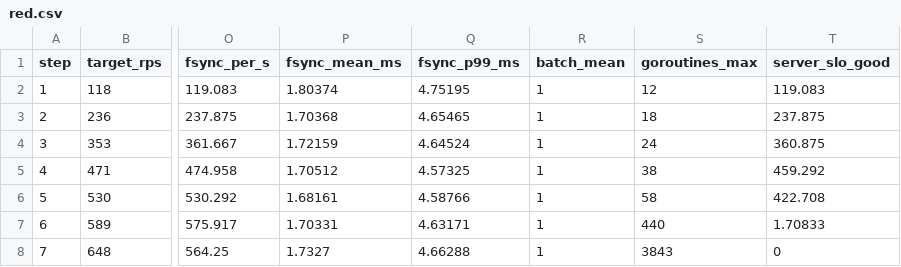
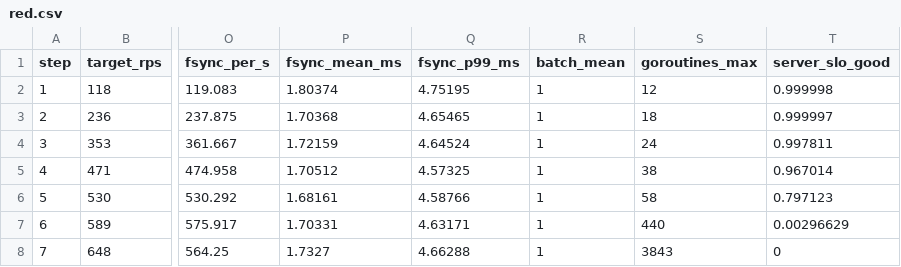
Before and after one commit to maltuned/ops-lab2-5, a CSV file: runs/w1-each/red.csv, drawn as a sheet; only a part is shown, gaps mark what is left out; the diff names each change by its address in the sheet, - before the commit and + after, or states it on an @@ line.

Commit message:
Fix query-red and corresponding queries

```diff
--- a/runs/w1-each/red.csv
+++ b/runs/w1-each/red.csv
-T2 (server_slo_good): 119.083
+T2 (server_slo_good): 0.999998
-T3 (server_slo_good): 237.875
+T3 (server_slo_good): 0.999997
-T4 (server_slo_good): 360.875
+T4 (server_slo_good): 0.997811
-T5 (server_slo_good): 459.292
+T5 (server_slo_good): 0.967014
-T6 (server_slo_good): 422.708
+T6 (server_slo_good): 0.797123
-T7 (server_slo_good): 1.70833
+T7 (server_slo_good): 0.00296629
```
Also changed, not shown: runs/o1-gogc400/red.csv, runs/r2-pool44/red.csv, 7 other files.
